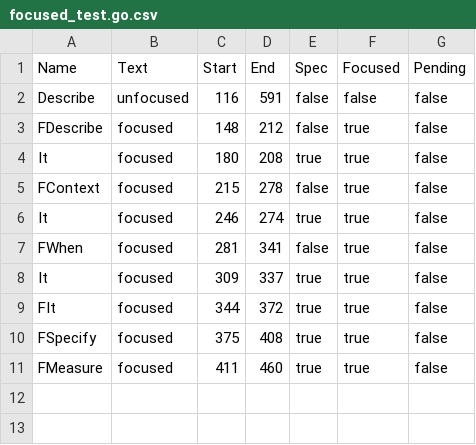
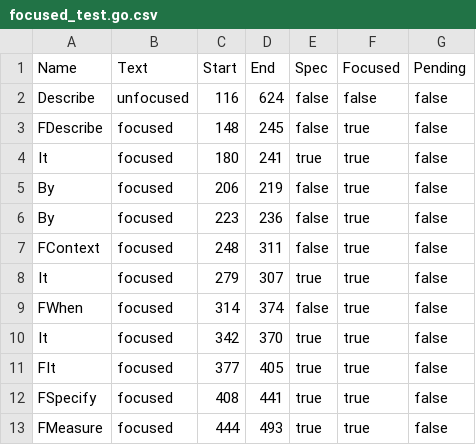
Before and after one commit to onsi/ginkgo, a CSV file: ginkgo/outline/_testdata/focused_test.go.csv, drawn as a sheet.

```diff
--- a/ginkgo/outline/_testdata/focused_test.go.csv
+++ b/ginkgo/outline/_testdata/focused_test.go.csv
@@ -1,11 +1,13 @@
 Name,Text,Start,End,Spec,Focused,Pending
-Describe,unfocused,116,591,false,false,false
-FDescribe,focused,148,212,false,true,false
-It,focused,180,208,true,true,false
-FContext,focused,215,278,false,true,false
-It,focused,246,274,true,true,false
-FWhen,focused,281,341,false,true,false
-It,focused,309,337,true,true,false
-FIt,focused,344,372,true,true,false
-FSpecify,focused,375,408,true,true,false
-FMeasure,focused,411,460,true,true,false
+Describe,unfocused,116,624,false,false,false
+FDescribe,focused,148,245,false,true,false
+It,focused,180,241,true,true,false
+By,focused,206,219,false,true,false
+By,focused,223,236,false,true,false
+FContext,focused,248,311,false,true,false
+It,focused,279,307,true,true,false
+FWhen,focused,314,374,false,true,false
+It,focused,342,370,true,true,false
+FIt,focused,377,405,true,true,false
+FSpecify,focused,408,441,true,true,false
+FMeasure,focused,444,493,true,true,false
```
Also changed, not shown: ginkgo/outline/_testdata/alias_test.go.csv, ginkgo/outline/_testdata/mixed_test.go.csv, 19 other files.
